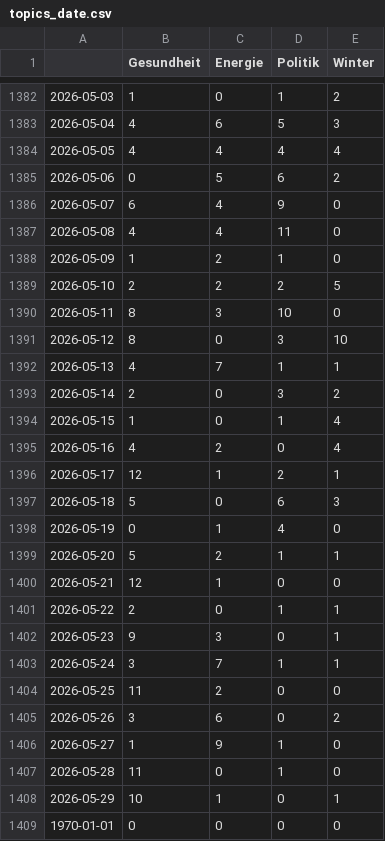
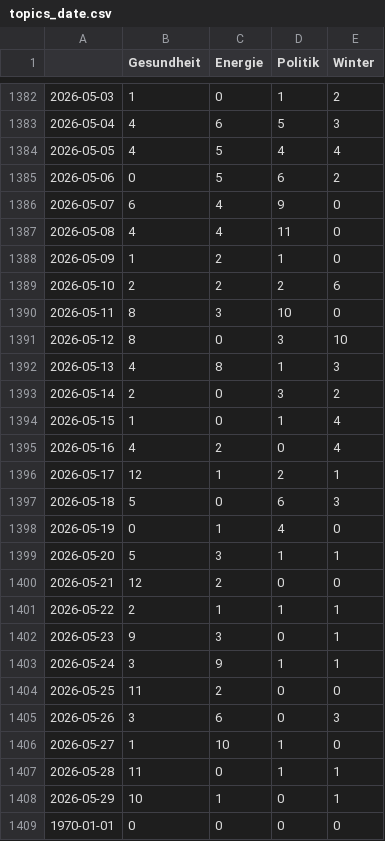
Before and after one commit to paulski99-news/winterIsComing2, a CSV file: csv/topics_date.csv, drawn as a sheet; only a part is shown, gaps mark what is left out.

```diff
--- a/csv/topics_date.csv
+++ b/csv/topics_date.csv
@@ -1383,3 +1383,3 @@
 2026-05-04,4,6,5,3
-2026-05-05,4,4,4,4
+2026-05-05,4,5,4,4
 2026-05-06,0,5,6,2
@@ -1388,6 +1388,6 @@
 2026-05-09,1,2,1,0
-2026-05-10,2,2,2,5
+2026-05-10,2,2,2,6
 2026-05-11,8,3,10,0
 2026-05-12,8,0,3,10
-2026-05-13,4,7,1,1
+2026-05-13,4,8,1,3
 2026-05-14,2,0,3,2
@@ -1398,11 +1398,11 @@
 2026-05-19,0,1,4,0
-2026-05-20,5,2,1,1
-2026-05-21,12,1,0,0
-2026-05-22,2,0,1,1
+2026-05-20,5,3,1,1
+2026-05-21,12,2,0,0
+2026-05-22,2,1,1,1
 2026-05-23,9,3,0,1
-2026-05-24,3,7,1,1
+2026-05-24,3,9,1,1
 2026-05-25,11,2,0,0
-2026-05-26,3,6,0,2
-2026-05-27,1,9,1,0
-2026-05-28,11,0,1,0
+2026-05-26,3,6,0,3
+2026-05-27,1,10,1,0
+2026-05-28,11,0,1,1
 2026-05-29,10,1,0,1
```
Also changed, not shown: 8 other files.
